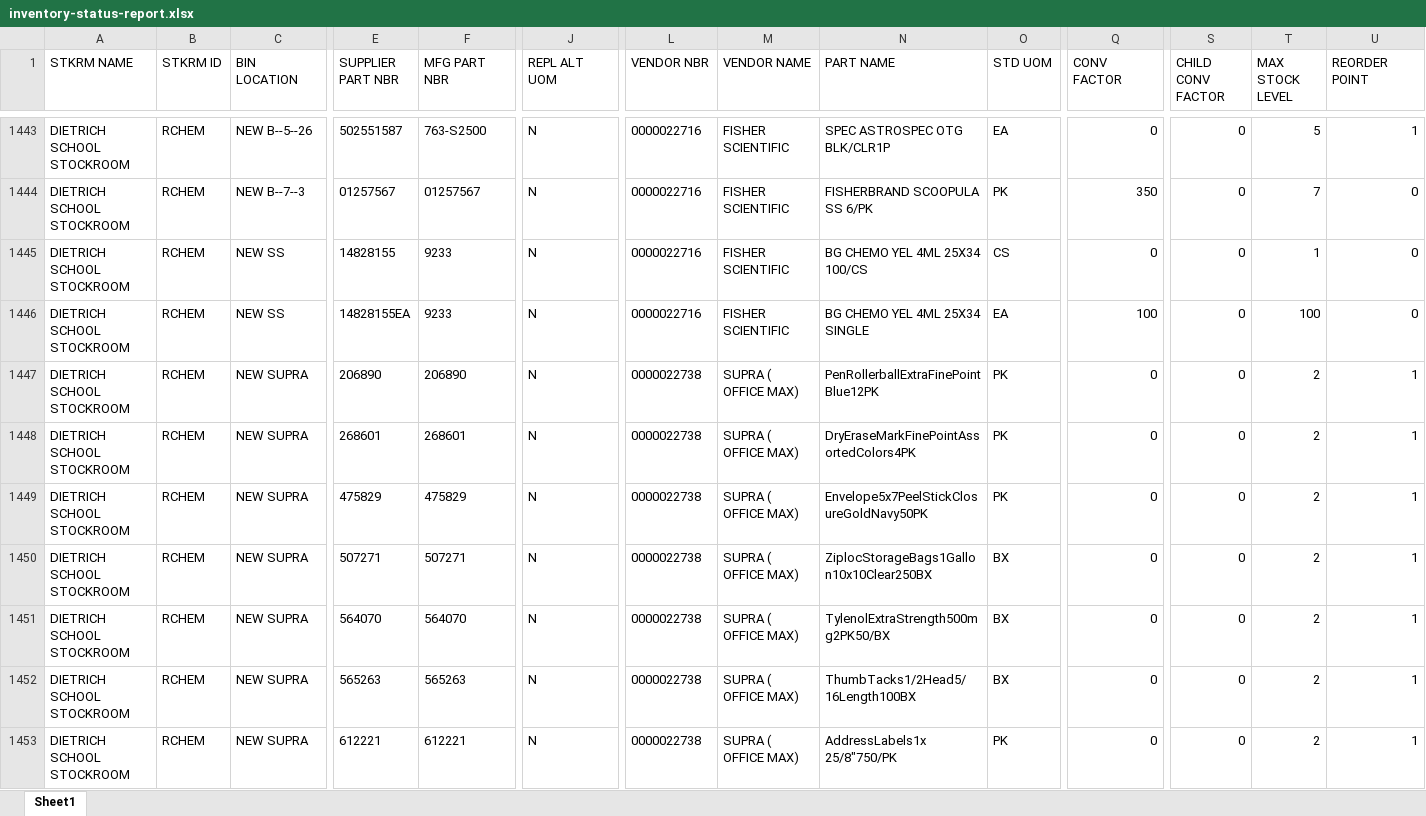
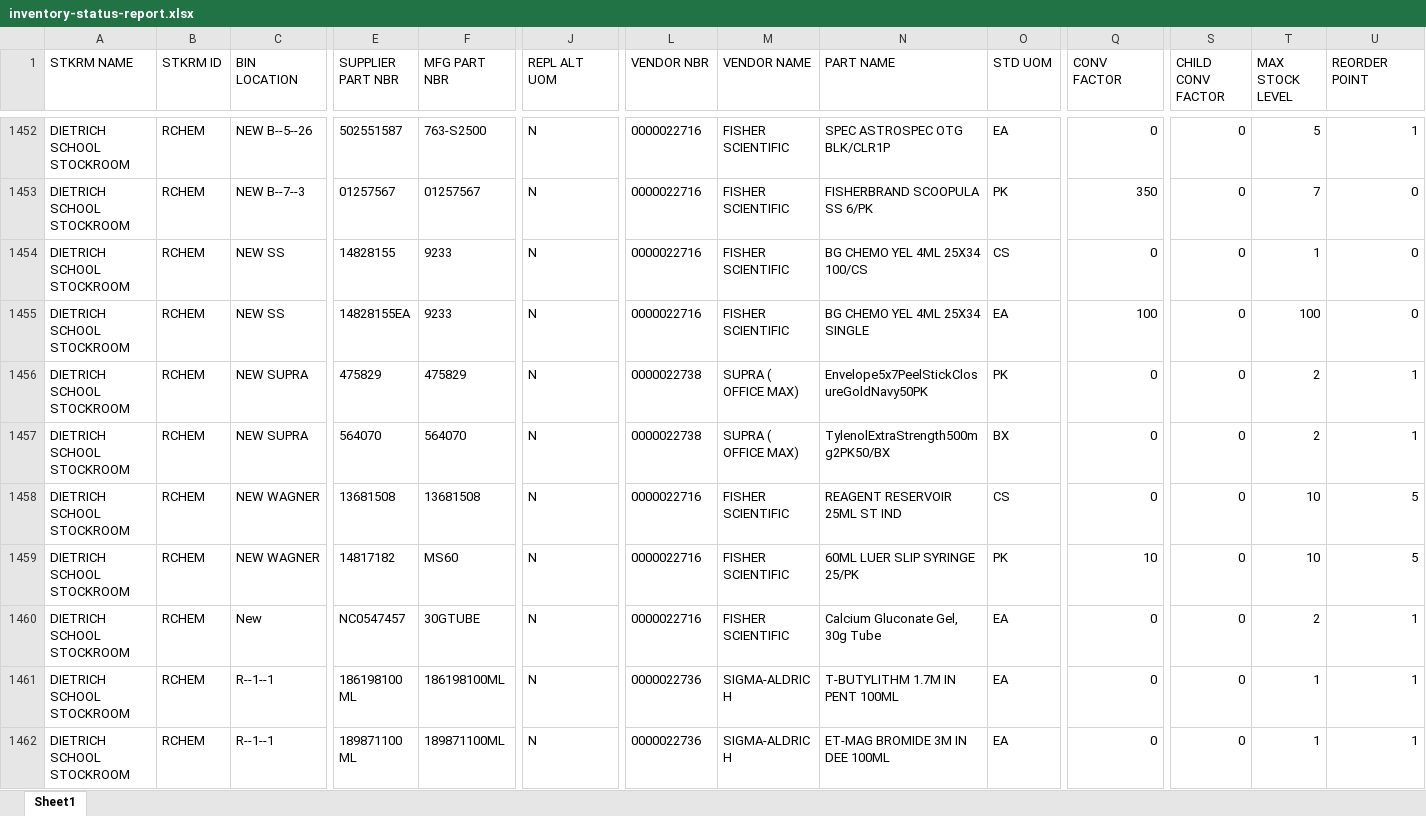
Before and after one commit to dssstockroom/dssstockroom.github.io, an Excel workbook: inventory-status-report.xlsx, sheet Sheet1, drawn as a sheet; only a part is shown, gaps mark what is left out; the shorter side is filled out with more unchanged rows; values as stored, in another font and other column widths than the file's, no borders; removed rows and columns are numbered as before the commit, all else as after; rows hold the shown columns only; the diff covers the shown part only; the diff names each change by its address in the sheet, - before the commit and + after, or states it on an @@ line.

Commit message:
Add files via upload

```diff
--- a/inventory-status-report.xlsx (sheet Sheet1)
+++ b/inventory-status-report.xlsx (sheet Sheet1)
-row 1447: DIETRICH SCHOOL STOCKROOM | RCHEM | NEW SUPRA | 206890 | 206890 | N | 0000022738 | SUPRA ( OFFICE MAX) | PenRollerballExtraFinePointBlue12PK | PK | 0 | 0 | 2 | 1
-row 1448: DIETRICH SCHOOL STOCKROOM | RCHEM | NEW SUPRA | 268601 | 268601 | N | 0000022738 | SUPRA ( OFFICE MAX) | DryEraseMarkFinePointAssortedColors4PK | PK | 0 | 0 | 2 | 1
-row 1450: DIETRICH SCHOOL STOCKROOM | RCHEM | NEW SUPRA | 507271 | 507271 | N | 0000022738 | SUPRA ( OFFICE MAX) | ZiplocStorageBags1Gallon10x10Clear250BX | BX | 0 | 0 | 2 | 1
-row 1452: DIETRICH SCHOOL STOCKROOM | RCHEM | NEW SUPRA | 565263 | 565263 | N | 0000022738 | SUPRA ( OFFICE MAX) | ThumbTacks1/2Head5/16Length100BX | BX | 0 | 0 | 2 | 1
-row 1453: DIETRICH SCHOOL STOCKROOM | RCHEM | NEW SUPRA | 612221 | 612221 | N | 0000022738 | SUPRA ( OFFICE MAX) | AddressLabels1x 25/8"750/PK | PK | 0 | 0 | 2 | 1
```
Also changed, not shown: 11 added rows, 9 removed rows and 35 edited cells elsewhere in this sheet.
